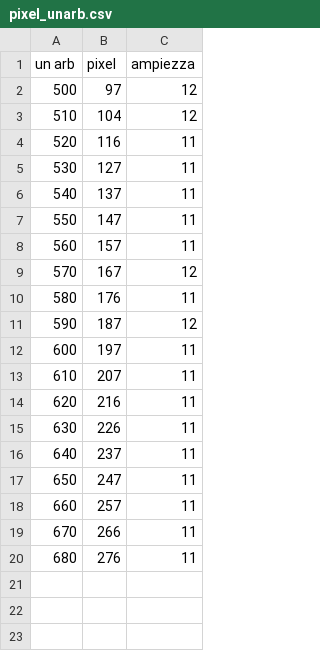
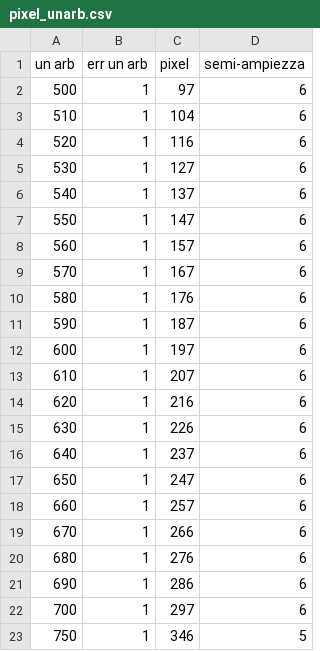
Before and after one commit to Teoluud/Strutture, a CSV file: pixel_unarb.csv, drawn as a sheet; removed rows and columns are numbered as before the commit, all else as after; the diff names each change by its address in the sheet, - before the commit and + after, or states it on an @@ line.

```diff
--- a/pixel_unarb.csv
+++ b/pixel_unarb.csv
+column B (err un arb), rows 2-20: all 1
-column C (ampiezza), rows 2-20: 12 | 12 | 11 | 11 | 11 | 11 | 11 | 12 | 11 | 12 | 11 | 11 | 11 | 11 | 11 | 11 | 11 | 11 | 11
+column D (semi-ampiezza), rows 2-20: all 6
+row 21: 690 | 1 | 286 | 6
+row 22: 700 | 1 | 297 | 6
+row 23: 750 | 1 | 346 | 5
```
Also changed, not shown: lambda_pixel.csv, 2 other files.
